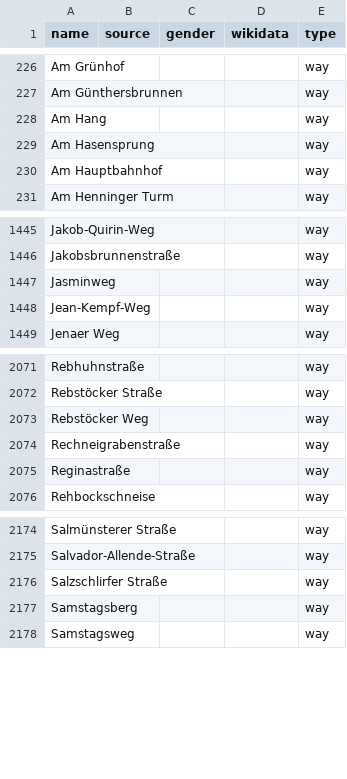
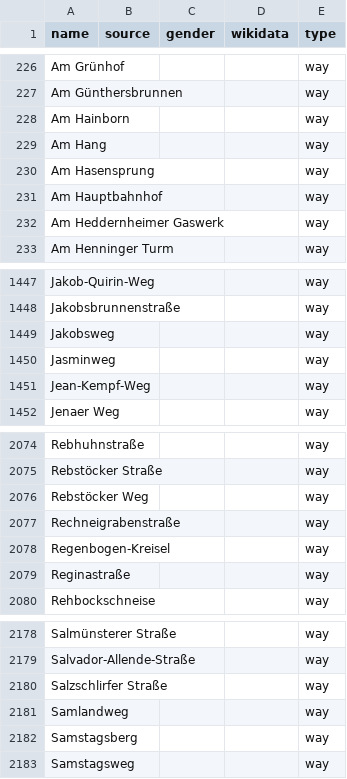
Before and after one commit to EqualStreetNames/equalstreetnames-frankfurt-am-main, a CSV file: data/other.csv, drawn as a sheet; only a part is shown, gaps mark what is left out; the diff names each change by its address in the sheet, - before the commit and + after, or states it on an @@ line.

```diff
--- a/data/other.csv
+++ b/data/other.csv
+row 228: Am Hainborn |  |  |  | way
+row 232: Am Heddernheimer Gaswerk |  |  |  | way
+row 1449: Jakobsweg |  |  |  | way
+row 2078: Regenbogen-Kreisel |  |  |  | way
+row 2181: Samlandweg |  |  |  | way
```
Also changed, not shown: 4 other files.
